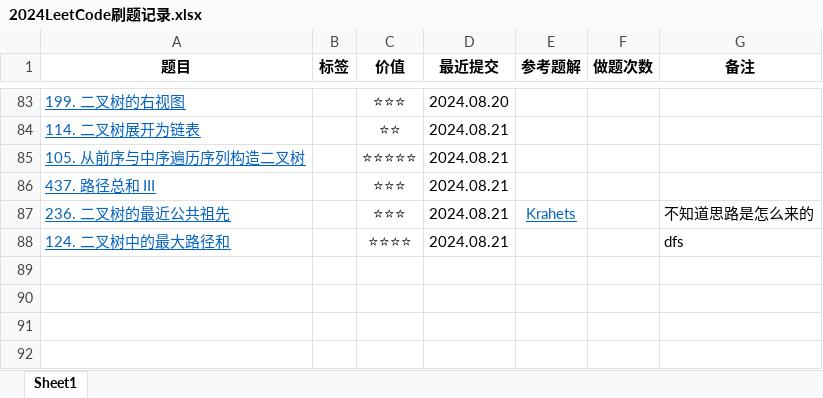
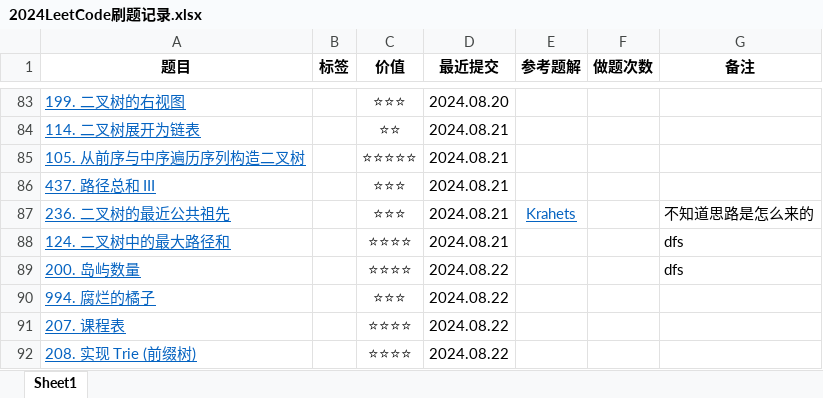
Before and after one commit to curforever/LeetCode, an Excel workbook: 2024LeetCode刷题记录.xlsx, sheet Sheet1, drawn as a sheet; only a part is shown, gaps mark what is left out; values as stored, in another font and other column widths than the file's, no borders; table styles not drawn; the diff names each change by its address in the sheet, - before the commit and + after, or states it on an @@ line.

Commit message:
2024.08.22 LeetcodeHot54/100

```diff
--- a/2024LeetCode刷题记录.xlsx (sheet Sheet1)
+++ b/2024LeetCode刷题记录.xlsx (sheet Sheet1)
+row 89: 200. 岛屿数量 |  | ⭐⭐⭐⭐ | 2024.08.22 |  |  | dfs
+row 90: 994. 腐烂的橘子 |  | ⭐⭐⭐ | 2024.08.22
+row 91: 207. 课程表 |  | ⭐⭐⭐⭐ | 2024.08.22
+row 92: 208. 实现 Trie (前缀树) |  | ⭐⭐⭐⭐ | 2024.08.22
```
